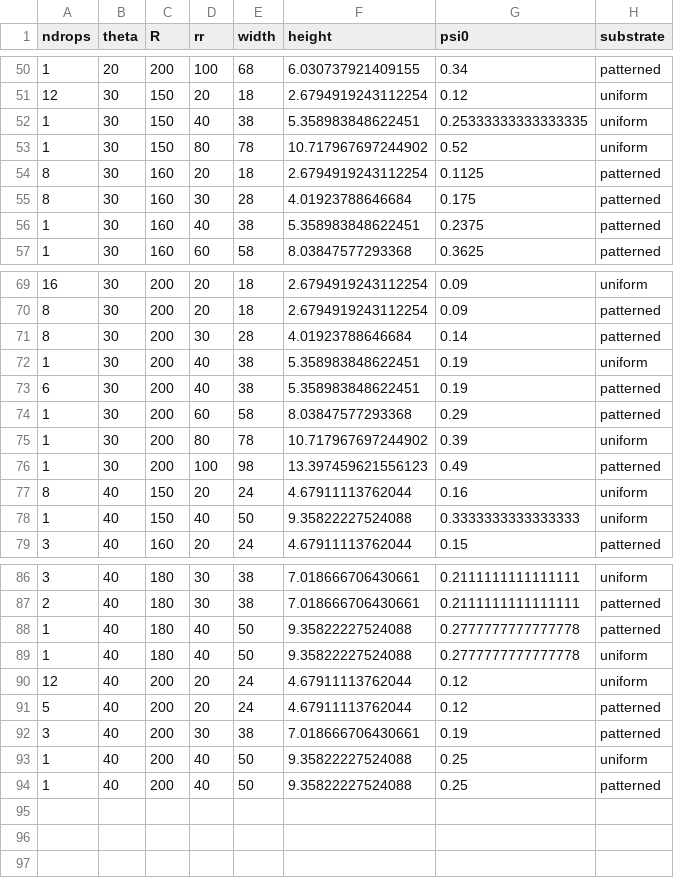
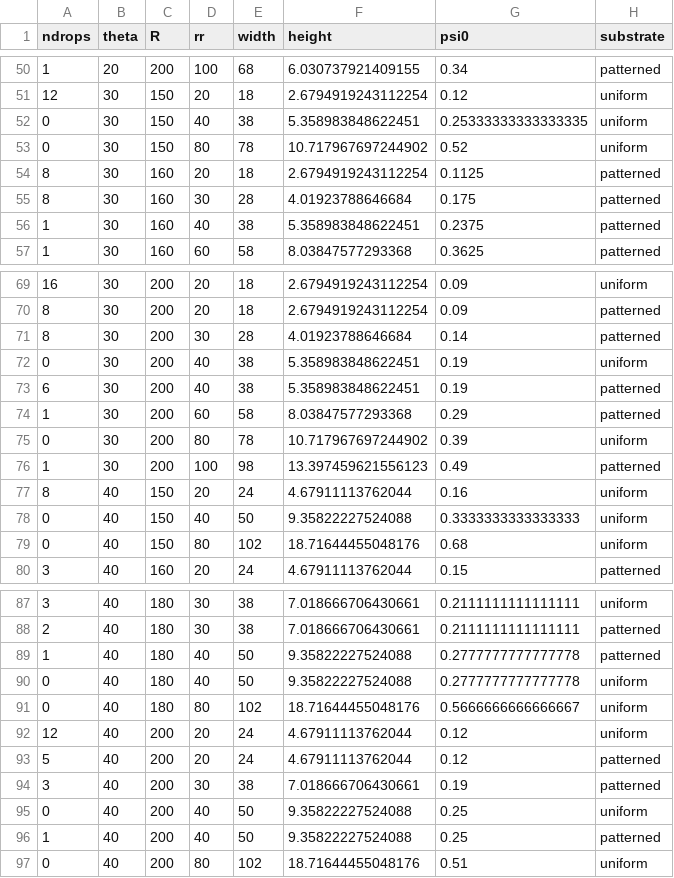
Before and after one commit to Zitzeronion/Ring_rivulets, a CSV file: data/maxdroplets-corrected.csv, drawn as a sheet; only a part is shown, gaps mark what is left out; the diff covers the shown part only.

```diff
--- a/data/maxdroplets-corrected.csv
+++ b/data/maxdroplets-corrected.csv
@@ -51,4 +51,4 @@ ndrops,theta,R,rr,width,height,psi0,substrate
 12,30,150,20,18,2.6794919243112254,0.12,uniform
-1,30,150,40,38,5.358983848622451,0.25333333333333335,uniform
-1,30,150,80,78,10.717967697244902,0.52,uniform
+0,30,150,40,38,5.358983848622451,0.25333333333333335,uniform
+0,30,150,80,78,10.717967697244902,0.52,uniform
 8,30,160,20,18,2.6794919243112254,0.1125,patterned
@@ -71,9 +71,10 @@ ndrops,theta,R,rr,width,height,psi0,substrate
 8,30,200,30,28,4.01923788646684,0.14,patterned
-1,30,200,40,38,5.358983848622451,0.19,uniform
+0,30,200,40,38,5.358983848622451,0.19,uniform
 6,30,200,40,38,5.358983848622451,0.19,patterned
 1,30,200,60,58,8.03847577293368,0.29,patterned
-1,30,200,80,78,10.717967697244902,0.39,uniform
+0,30,200,80,78,10.717967697244902,0.39,uniform
 1,30,200,100,98,13.397459621556123,0.49,patterned
 8,40,150,20,24,4.67911113762044,0.16,uniform
-1,40,150,40,50,9.35822227524088,0.3333333333333333,uniform
+0,40,150,40,50,9.35822227524088,0.3333333333333333,uniform
+0,40,150,80,102,18.71644455048176,0.68,uniform
 3,40,160,20,24,4.67911113762044,0.15,patterned
@@ -88,3 +89,4 @@ ndrops,theta,R,rr,width,height,psi0,substrate
 1,40,180,40,50,9.35822227524088,0.2777777777777778,patterned
-1,40,180,40,50,9.35822227524088,0.2777777777777778,uniform
+0,40,180,40,50,9.35822227524088,0.2777777777777778,uniform
+0,40,180,80,102,18.71644455048176,0.5666666666666667,uniform
 12,40,200,20,24,4.67911113762044,0.12,uniform
@@ -92,3 +94,4 @@ ndrops,theta,R,rr,width,height,psi0,substrate
 3,40,200,30,38,7.018666706430661,0.19,patterned
-1,40,200,40,50,9.35822227524088,0.25,uniform
+0,40,200,40,50,9.35822227524088,0.25,uniform
 1,40,200,40,50,9.35822227524088,0.25,patterned
+0,40,200,80,102,18.71644455048176,0.51,uniform
```
Also changed, not shown: 7 edited cells elsewhere in this file, 4 other files.
